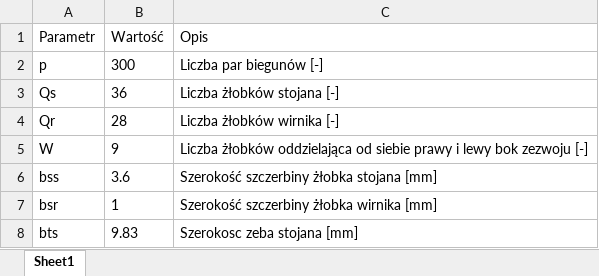
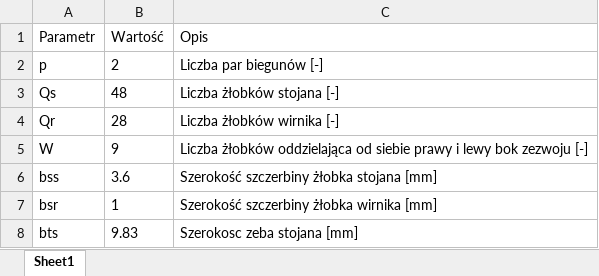
Before and after one commit to piotr-GG/electric_motor_calc, an Excel workbook: xlsx/params.xlsx, sheet Sheet1, drawn as a sheet; only a part is shown; values as stored, in another font and other column widths than the file's, no borders; the diff names each change by its address in the sheet, - before the commit and + after, or states it on an @@ line.

Commit message:
Reworked classes that operate with database. Added options for importing/exporting data into .npz file.

```diff
--- a/xlsx/params.xlsx (sheet Sheet1)
+++ b/xlsx/params.xlsx (sheet Sheet1)
-B2 (Wartość): 300
+B2 (Wartość): 2
-B3 (Wartość): 36
+B3 (Wartość): 48
```
Also changed, not shown: 32 other files.
